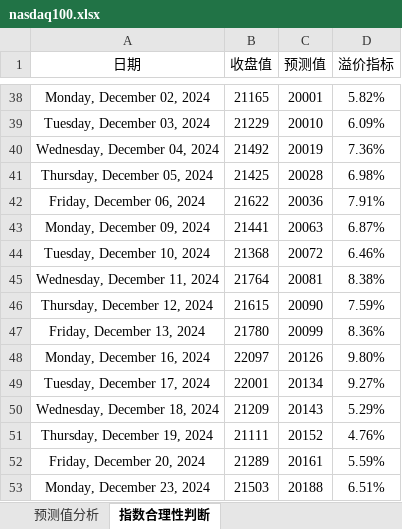
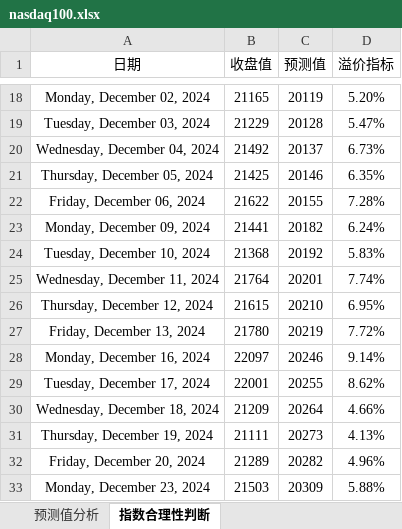
Before and after one commit to a358003542/ipynb_notebook, an Excel workbook: 纳斯达克指数估值/nasdaq100.xlsx, sheet 指数合理性判断, drawn as a sheet; only a part is shown, gaps mark what is left out; values as stored, in another font and other column widths than the file's, no borders; charts and pictures and table styles not drawn; addresses are those after the commit; the diff covers the shown part only; the diff names each change by its address in the sheet, - before the commit and + after, or states it on an @@ line.

```diff
--- a/纳斯达克指数估值/nasdaq100.xlsx (sheet 指数合理性判断)
+++ b/纳斯达克指数估值/nasdaq100.xlsx (sheet 指数合理性判断)
-C18 (预测值): 20001
+C18 (预测值): 20119
-D18 (溢价指标): 5.82%
+D18 (溢价指标): 5.20%
-C19 (预测值): 20010
+C19 (预测值): 20128
-D19 (溢价指标): 6.09%
+D19 (溢价指标): 5.47%
-C20 (预测值): 20019
+C20 (预测值): 20137
-D20 (溢价指标): 7.36%
+D20 (溢价指标): 6.73%
-C21 (预测值): 20028
+C21 (预测值): 20146
-D21 (溢价指标): 6.98%
+D21 (溢价指标): 6.35%
-C22 (预测值): 20036
+C22 (预测值): 20155
-D22 (溢价指标): 7.91%
+D22 (溢价指标): 7.28%
-C23 (预测值): 20063
+C23 (预测值): 20182
-D23 (溢价指标): 6.87%
+D23 (溢价指标): 6.24%
-C24 (预测值): 20072
+C24 (预测值): 20192
-D24 (溢价指标): 6.46%
+D24 (溢价指标): 5.83%
-C25 (预测值): 20081
+C25 (预测值): 20201
-D25 (溢价指标): 8.38%
+D25 (溢价指标): 7.74%
-C26 (预测值): 20090
+C26 (预测值): 20210
-D26 (溢价指标): 7.59%
+D26 (溢价指标): 6.95%
-C27 (预测值): 20099
+C27 (预测值): 20219
-D27 (溢价指标): 8.36%
+D27 (溢价指标): 7.72%
-C28 (预测值): 20126
+C28 (预测值): 20246
-D28 (溢价指标): 9.80%
+D28 (溢价指标): 9.14%
-C29 (预测值): 20134
+C29 (预测值): 20255
-D29 (溢价指标): 9.27%
+D29 (溢价指标): 8.62%
-C30 (预测值): 20143
+C30 (预测值): 20264
-D30 (溢价指标): 5.29%
+D30 (溢价指标): 4.66%
-C31 (预测值): 20152
+C31 (预测值): 20273
-D31 (溢价指标): 4.76%
+D31 (溢价指标): 4.13%
-C32 (预测值): 20161
+C32 (预测值): 20282
-D32 (溢价指标): 5.59%
+D32 (溢价指标): 4.96%
-C33 (预测值): 20188
+C33 (预测值): 20309
-D33 (溢价指标): 6.51%
+D33 (溢价指标): 5.88%
```
Also changed, not shown: 28 added rows, 20 removed rows and 417 edited cells elsewhere in this sheet, sheet 预测值分析, charts or pictures, 9 other files.
